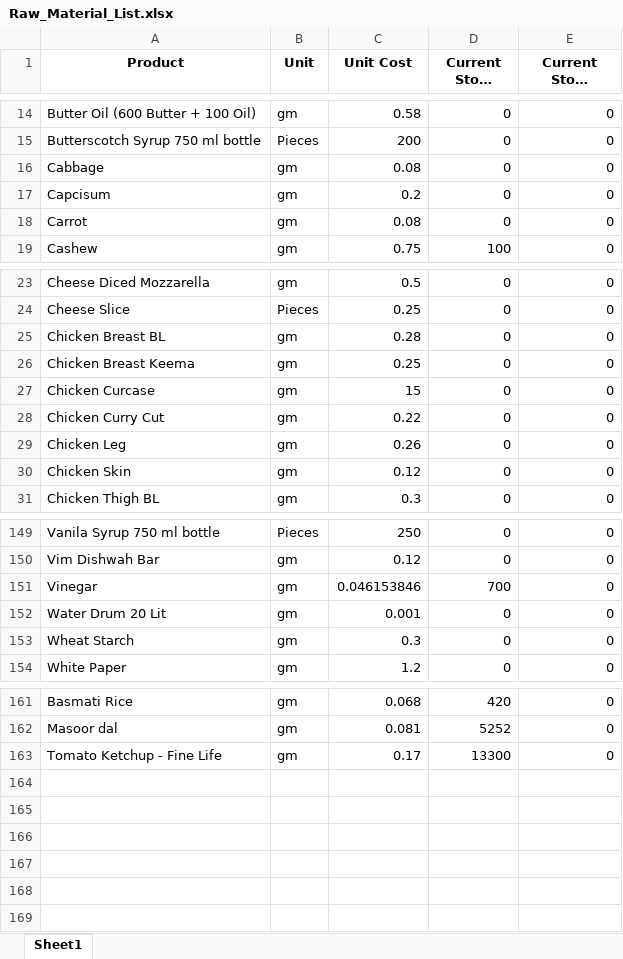
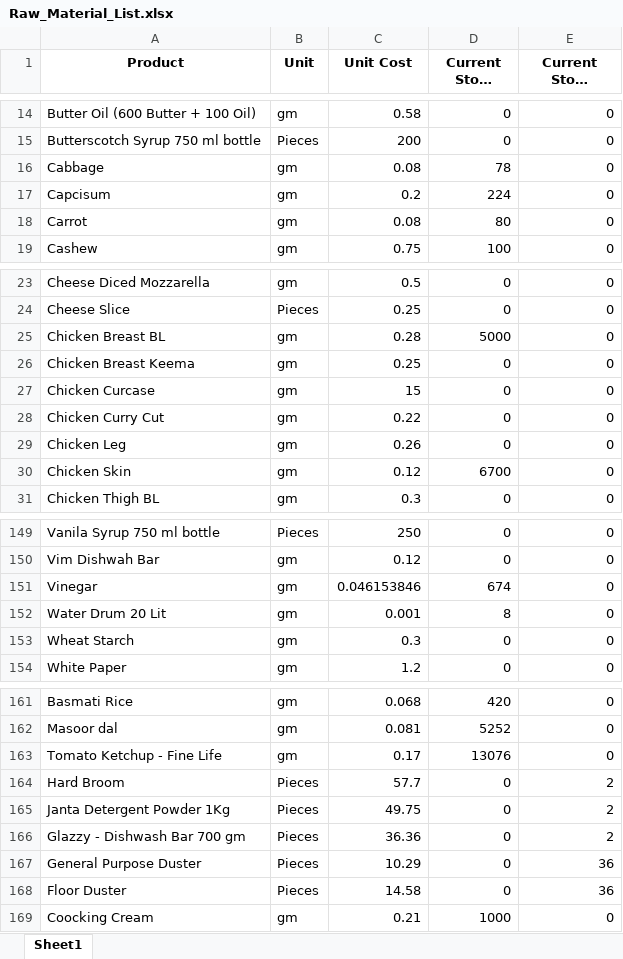
Before and after one commit to debarshiMondal/production_recipe_management_tool, an Excel workbook: production_recipe_management_tool_v1.1/data/Raw_Material_List.xlsx, sheet Sheet1, drawn as a sheet; only a part is shown, gaps mark what is left out; long unchanged cells end in …; values as stored, in another font and other column widths than the file's, no borders; the diff covers the shown part only; the diff names each change by its address in the sheet, - before the commit and + after, or states it on an @@ line.

```diff
--- a/production_recipe_management_tool_v1.1/data/Raw_Material_List.xlsx (sheet Sheet1)
+++ b/production_recipe_management_tool_v1.1/data/Raw_Material_List.xlsx (sheet Sheet1)
-D16 (Current Stock (gm)): 0
+D16 (Current Stock (gm)): 78
-D17 (Current Stock (gm)): 0
+D17 (Current Stock (gm)): 224
-D18 (Current Stock (gm)): 0
+D18 (Current Stock (gm)): 80
-D25 (Current Stock (gm)): 0
+D25 (Current Stock (gm)): 5000
-D30 (Current Stock (gm)): 0
+D30 (Current Stock (gm)): 6700
-D151 (Current Stock (gm)): 700
+D151 (Current Stock (gm)): 674
-D152 (Current Stock (gm)): 0
+D152 (Current Stock (gm)): 8
-D163 (Current Stock (gm)): 13300
+D163 (Current Stock (gm)): 13076
+row 164: Hard Broom | Pieces | 57.7 | 0 | 2
+row 165: Janta Detergent Powder 1Kg | Pieces | 49.75 | 0 | 2
+row 166: Glazzy - Dishwash Bar 700 gm | Pieces | 36.36 | 0 | 2
+row 167: General Purpose Duster | Pieces | 10.29 | 0 | 36
+row 168: Floor Duster | Pieces | 14.58 | 0 | 36
+row 169: Coocking Cream | gm | 0.21 | 1000 | 0
```
Also changed, not shown: 12 edited cells elsewhere in this sheet, production_recipe_management_tool_v1.1/data/Outsourced_Product_Lits.xlsx, production_recipe_management_tool_v1.1/data/Own_Production_Products_List.xlsx, 33 other files.
